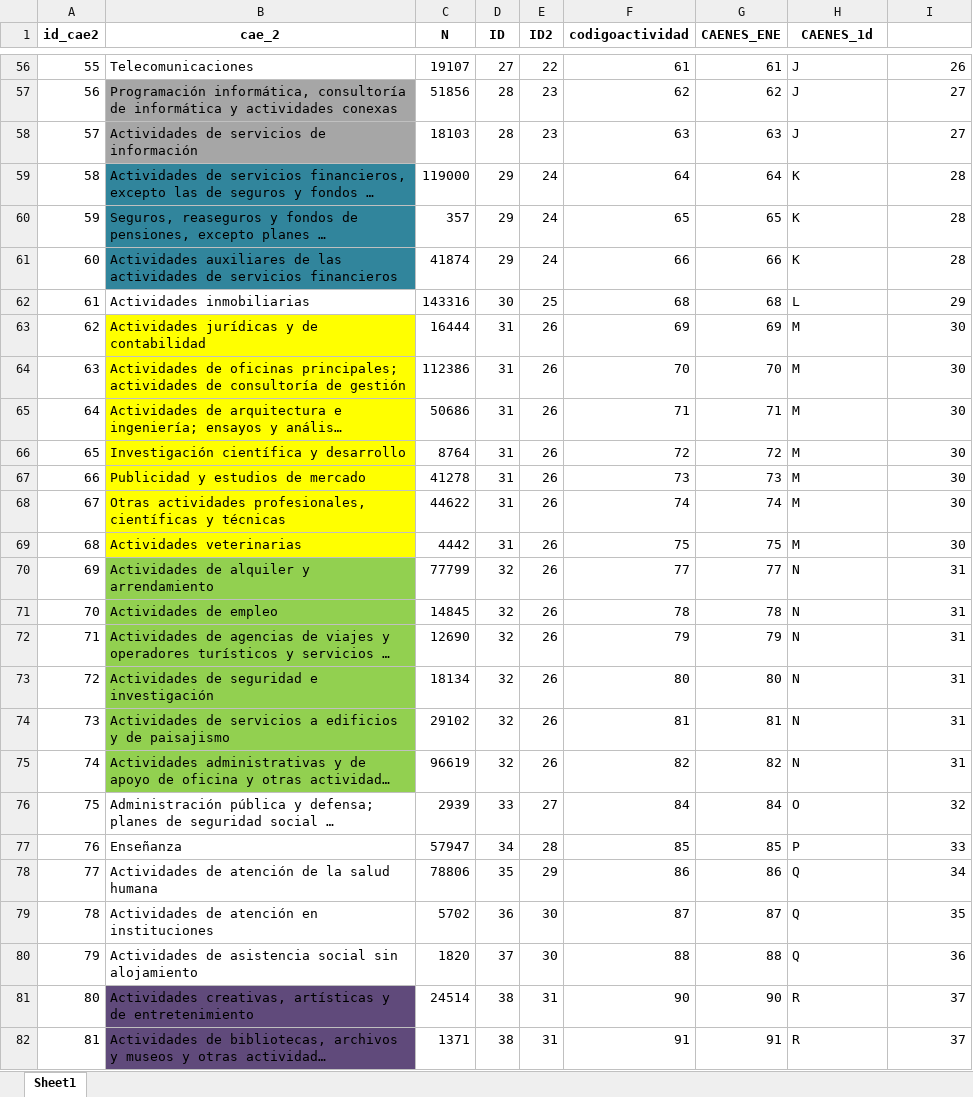
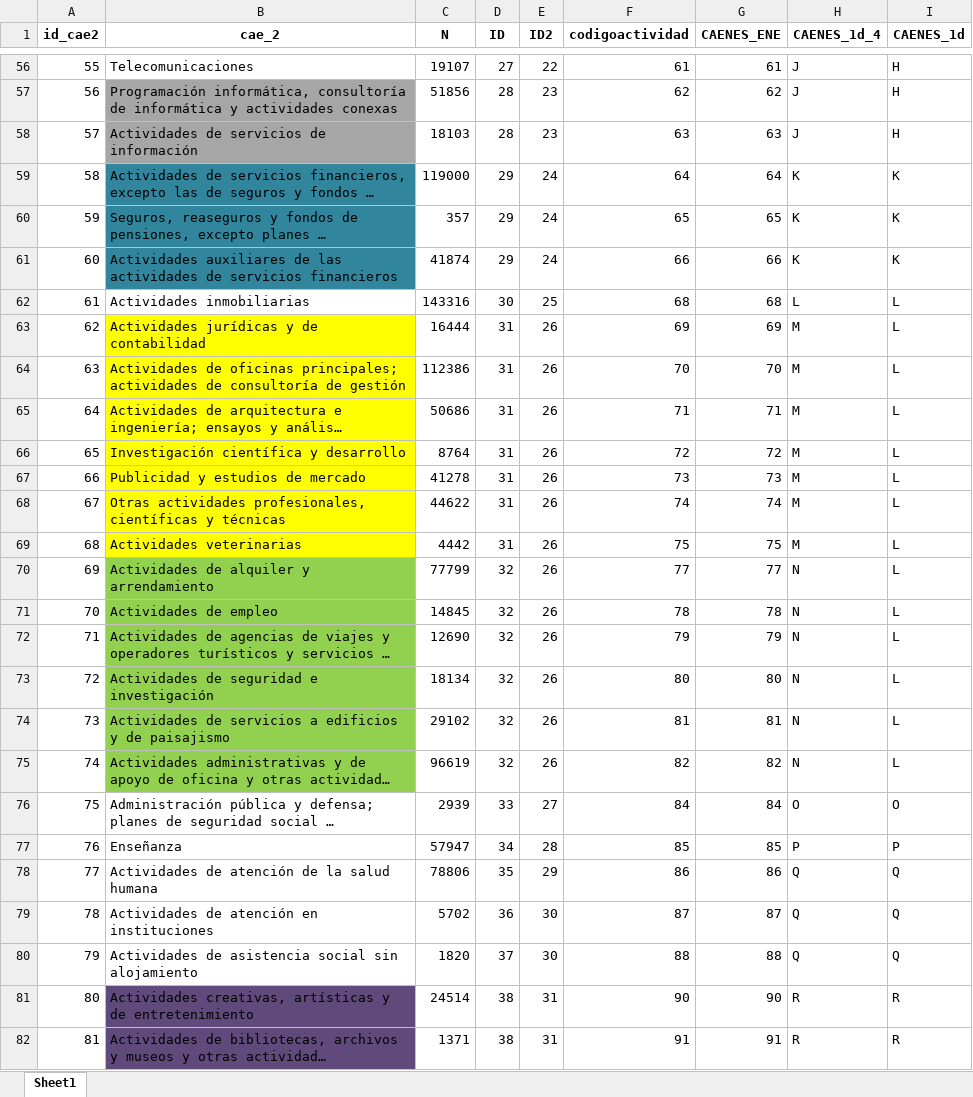
Before and after one commit to nicolasggodoym/proyecto_sindicalizacion, an Excel workbook: input/data/dt/CAE_DT_armonizado.xlsx, sheet Sheet1, drawn as a sheet; only a part is shown, gaps mark what is left out; long unchanged cells end in …; values as stored, in another font and other column widths than the file's, no borders; the diff covers the shown part only; the diff names each change by its address in the sheet, - before the commit and + after, or states it on an @@ line.

```diff
--- a/input/data/dt/CAE_DT_armonizado.xlsx (sheet Sheet1)
+++ b/input/data/dt/CAE_DT_armonizado.xlsx (sheet Sheet1)
-H1: CAENES_1d
+H1: CAENES_1d_4
-I1: (empty)
+I1: CAENES_1d
-I56 (CAENES_1d): 26
+I56 (CAENES_1d): H
-I57:I58 (CAENES_1d): 27
+I57:I58 (CAENES_1d): H
-I59:I61 (CAENES_1d): 28
+I59:I61 (CAENES_1d): K
-I62 (CAENES_1d): 29
+I62 (CAENES_1d): L
-I63:I69 (CAENES_1d): 30
+I63:I69 (CAENES_1d): L
-I70:I75 (CAENES_1d): 31
+I70:I75 (CAENES_1d): L
-I76 (CAENES_1d): 32
+I76 (CAENES_1d): O
-I77 (CAENES_1d): 33
+I77 (CAENES_1d): P
-I78 (CAENES_1d): 34
+I78 (CAENES_1d): Q
-I79 (CAENES_1d): 35
+I79 (CAENES_1d): Q
-I80 (CAENES_1d): 36
+I80 (CAENES_1d): Q
-I81:I82 (CAENES_1d): 37
+I81:I82 (CAENES_1d): R
```
Also changed, not shown: 62 edited cells elsewhere in this sheet, input/data/anuario_dt.xlsx, output/data/female_ene_99-19.xlsx, 15 other files.
